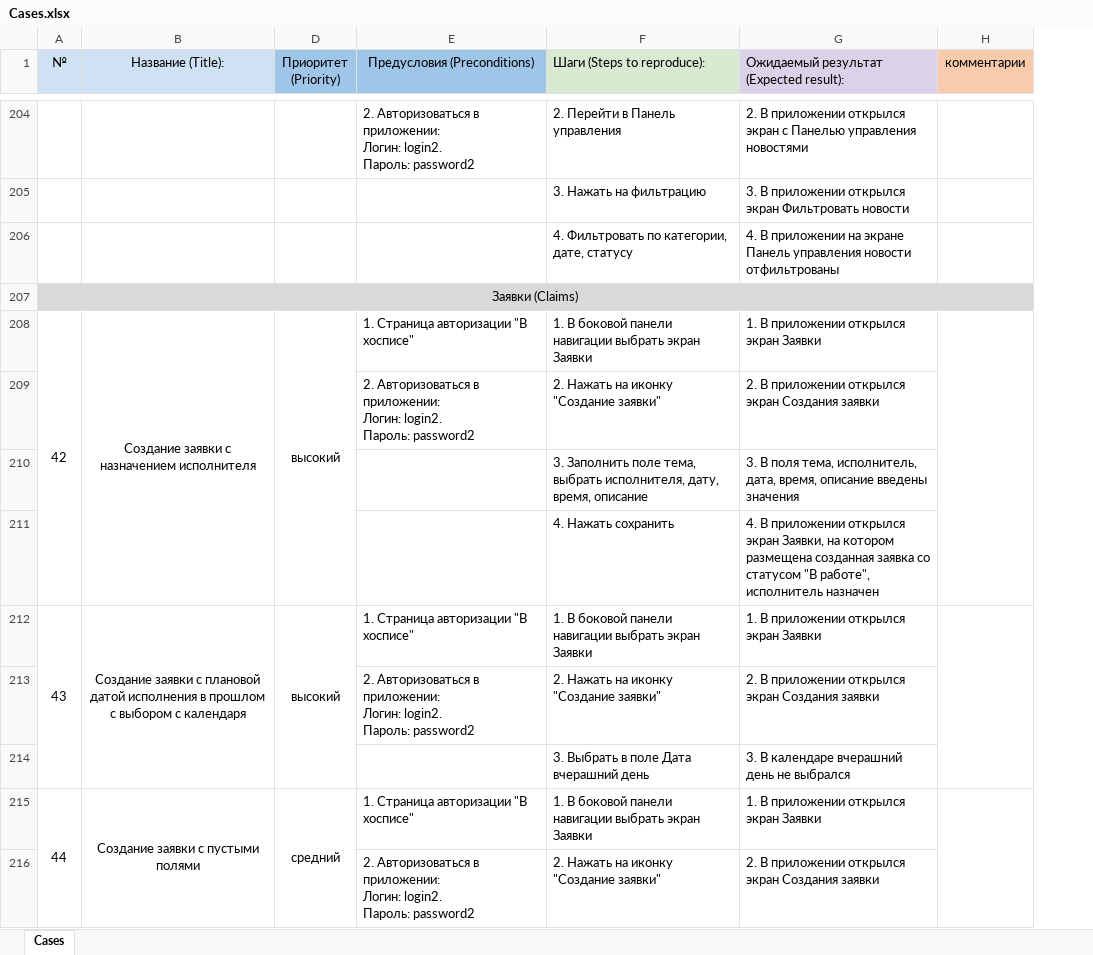
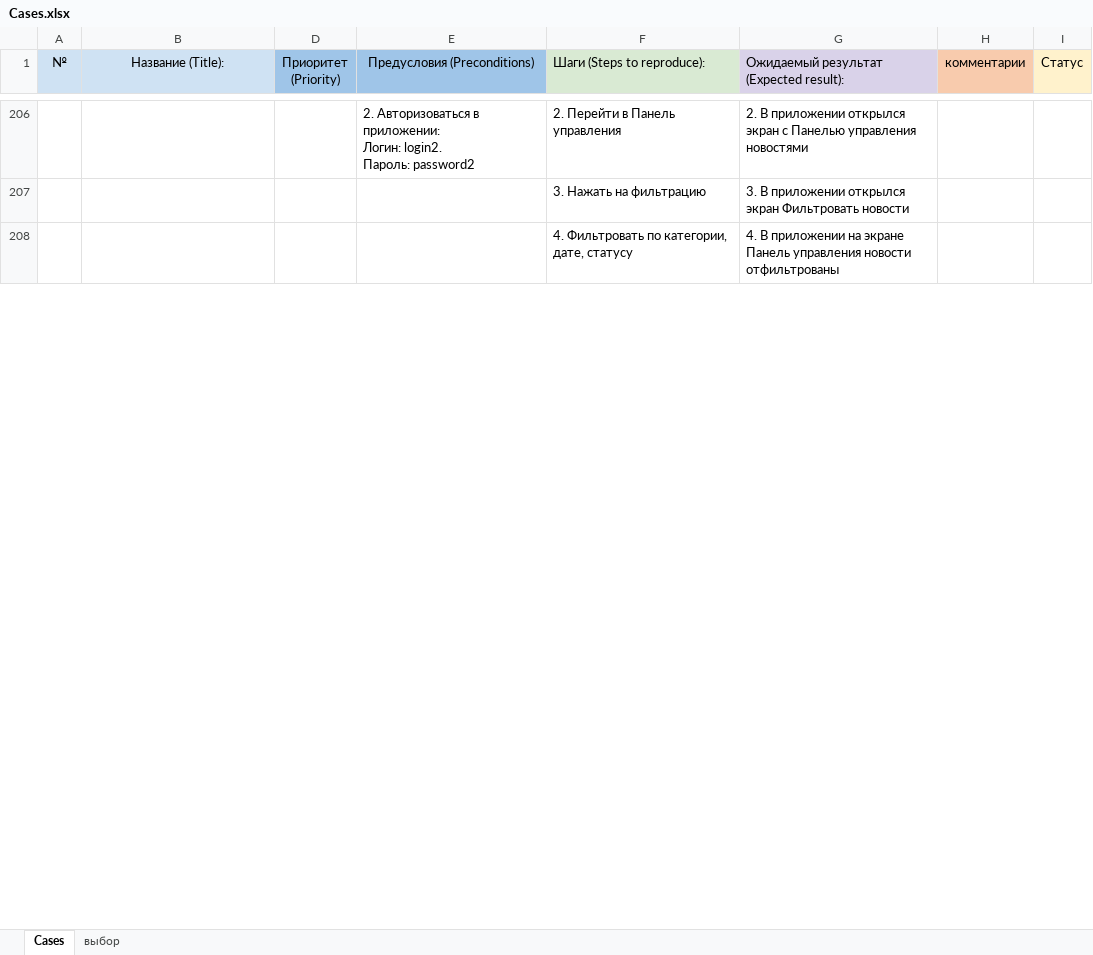
Before and after one commit to ktoto13/DiplomQA, an Excel workbook: Cases.xlsx, sheet Cases, drawn as a sheet; only a part is shown, gaps mark what is left out; values as stored, in another font and other column widths than the file's, no borders; removed rows and columns are numbered as before the commit, all else as after; ↵ is a line break in a cell; the diff covers the shown part only; the diff names each change by its address in the sheet, - before the commit and + after, or states it on an @@ line.

```diff
--- a/Cases.xlsx (sheet Cases)
+++ b/Cases.xlsx (sheet Cases)
+sheet tab: выбор
+column I (Статус), empty
-row 207: Заявки (Claims)
-row 208: 42 | Создание заявки с назначением исполнителя | высокий | 1. Страница авторизации "В хосписе" | 1. В боковой панели навигации выбрать экран Заявки | 1. В приложении открылся экран Заявки
-row 209:  |  |  | 2. Авторизоваться в приложении: ↵ Логин: login2. ↵ Пароль: password2 | 2. Нажать на иконку "Создание заявки" | 2. В приложении открылся экран Создания заявки
-row 210:  |  |  |  | 3. Заполнить поле тема, выбрать исполнителя, дату, время, описание | 3. В поля тема, исполнитель, дата, время, описание введены значения
-row 211:  |  |  |  | 4. Нажать сохранить | 4. В приложении открылся экран Заявки, на котором размещена созданная заявка со статусом "В работе", исполнитель назначен
-row 212: 43 | Создание заявки с плановой датой исполнения в прошлом с выбором с календаря | высокий | 1. Страница авторизации "В хосписе" | 1. В боковой панели навигации выбрать экран Заявки | 1. В приложении открылся экран Заявки
-row 213:  |  |  | 2. Авторизоваться в приложении: ↵ Логин: login2. ↵ Пароль: password2 | 2. Нажать на иконку "Создание заявки" | 2. В приложении открылся экран Создания заявки
-row 214:  |  |  |  | 3. Выбрать в поле Дата вчерашний день | 3. В календаре вчерашний день не выбрался
-row 215: 44 | Создание заявки с пустыми полями | средний | 1. Страница авторизации "В хосписе" | 1. В боковой панели навигации выбрать экран Заявки | 1. В приложении открылся экран Заявки
-row 216:  |  |  | 2. Авторизоваться в приложении: ↵ Логин: login2. ↵ Пароль: password2 | 2. Нажать на иконку "Создание заявки" | 2. В приложении открылся экран Создания заявки
```
Also changed, not shown: 12 added rows, 49 removed rows, 2 moved rows, 32 edited cells and merged cells elsewhere in this sheet, Check.xlsx, 15 other files.
